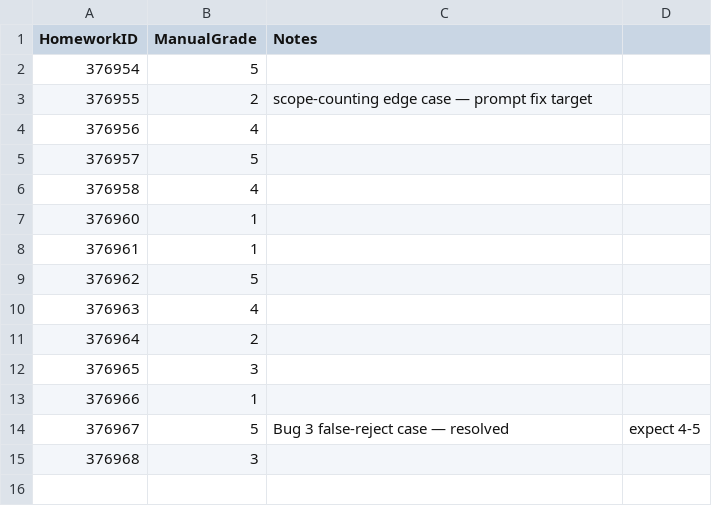
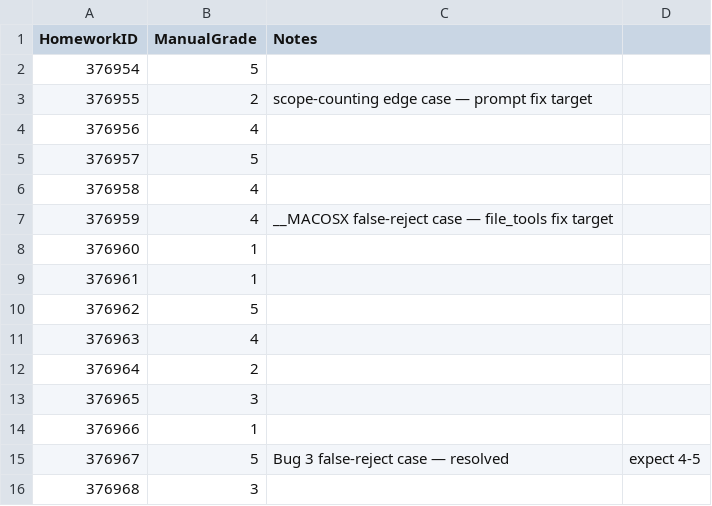
Before and after one commit to sehrishkhan336/autograder, a CSV file: benchmark_truth.csv, drawn as a sheet.

```diff
--- a/benchmark_truth.csv
+++ b/benchmark_truth.csv
@@ -6,2 +6,3 @@ HomeworkID,ManualGrade,Notes
 376958,4,
+376959,4,__MACOSX false-reject case — file_tools fix target
 376960,1,
```
Also changed, not shown: benchmark_three_way_results.csv, 3 other files.
